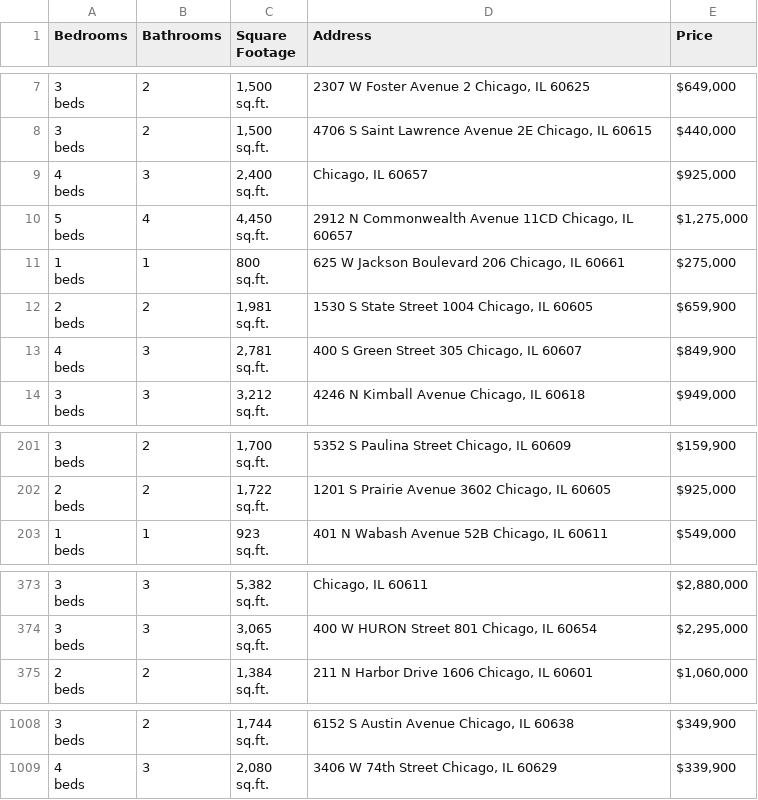
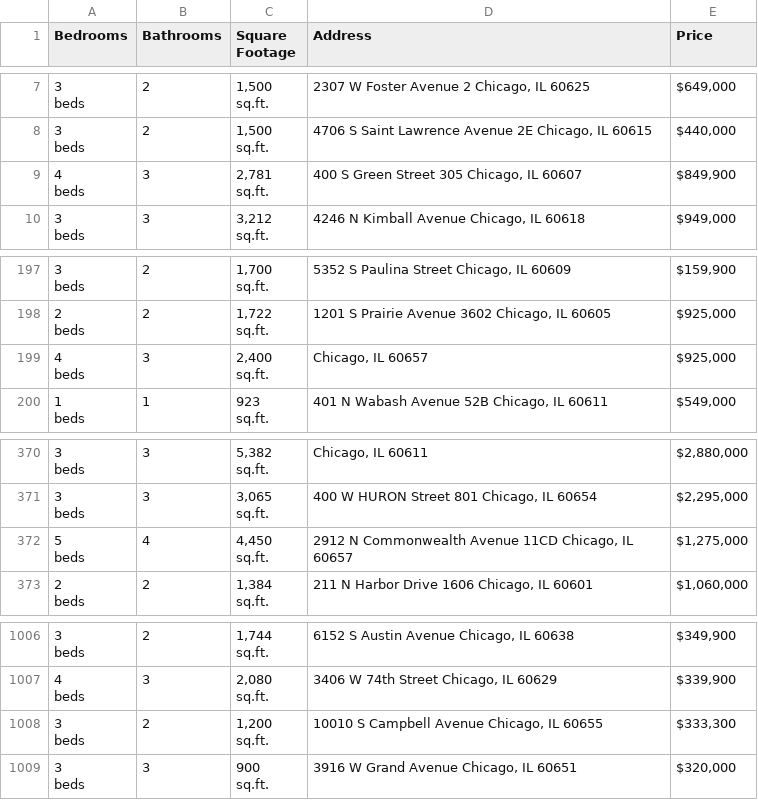
Before and after one commit to bilooo-web/webscraping_project_real_estate, a CSV file: raw_data.csv, drawn as a sheet; only a part is shown, gaps mark what is left out.

```diff
--- a/raw_data.csv
+++ b/raw_data.csv
@@ -22,14 +22,2 @@ beds",2,"1,500
 sq.ft.","4706 S Saint Lawrence Avenue 2E Chicago, IL 60615","$440,000"
-"4
-beds",3,"2,400
-sq.ft.","Chicago, IL 60657","$925,000"
-"5
-beds",4,"4,450
-sq.ft.","2912 N Commonwealth Avenue 11CD Chicago, IL 60657","$1,275,000"
-"1
-beds",1,"800
-sq.ft.","625 W Jackson Boulevard 206 Chicago, IL 60661","$275,000"
-"2
-beds",2,"1,981
-sq.ft.","1530 S State Street 1004 Chicago, IL 60605","$659,900"
 "4
@@ -604,2 +592,5 @@ beds",2,"1,722
 sq.ft.","1201 S Prairie Avenue 3602 Chicago, IL 60605","$925,000"
+"4
+beds",3,"2,400
+sq.ft.","Chicago, IL 60657","$925,000"
 "1
@@ -1120,2 +1111,5 @@ beds",3,"3,065
 sq.ft.","400 W HURON Street 801 Chicago, IL 60654","$2,295,000"
+"5
+beds",4,"4,450
+sq.ft.","2912 N Commonwealth Avenue 11CD Chicago, IL 60657","$1,275,000"
 "2
@@ -3025 +3019,7 @@ beds",3,"2,080
 sq.ft.","3406 W 74th Street Chicago, IL 60629","$339,900"
+"3
+beds",2,"1,200
+sq.ft.","10010 S Campbell Avenue Chicago, IL 60655","$333,300"
+"3
+beds",3,"900
+sq.ft.","3916 W Grand Avenue Chicago, IL 60651","$320,000"
```
Also changed, not shown: cleaned_data.csv.
